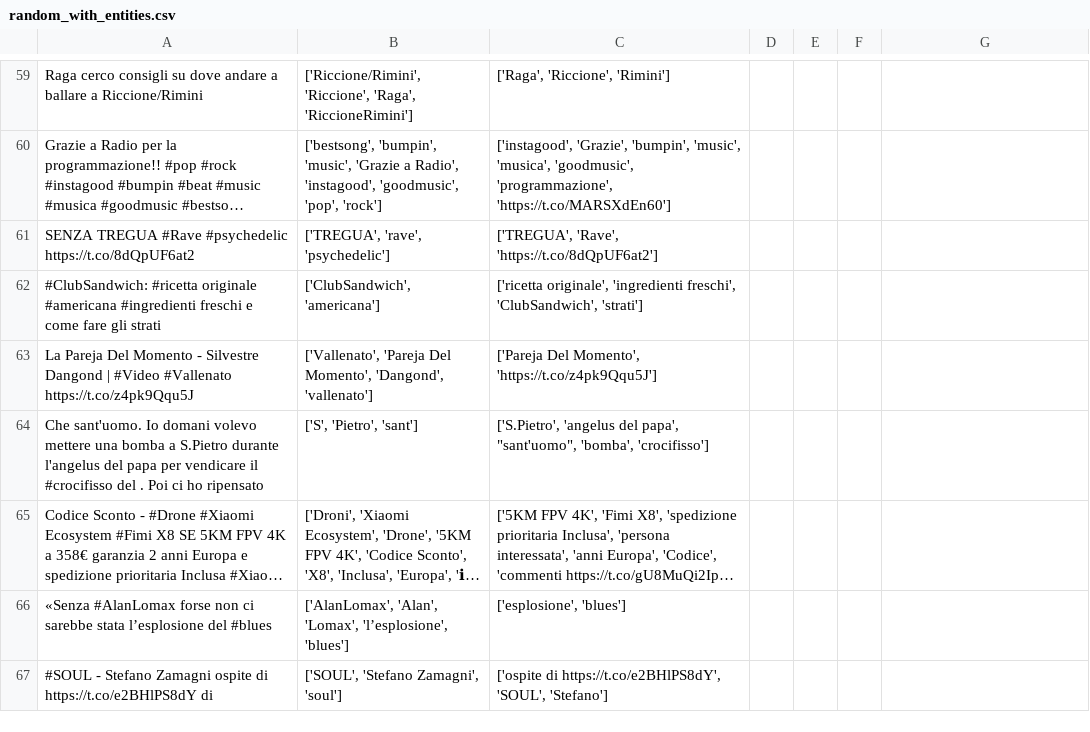
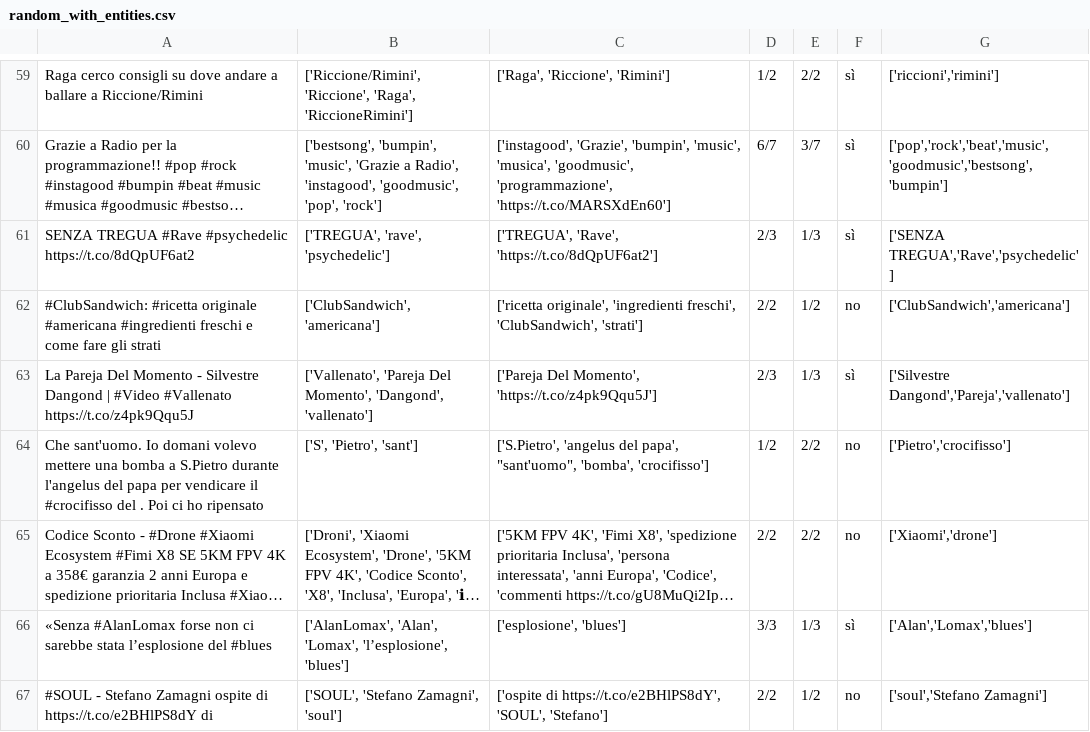
Before and after one commit to pkasela/Sound-of-Data, a CSV file: TweetAccuracy/random_with_entities.csv, drawn as a sheet; only a part is shown, gaps mark what is left out; long unchanged cells end in …; the diff covers the shown part only; the diff names each change by its address in the sheet, - before the commit and + after, or states it on an @@ line.

```diff
--- a/TweetAccuracy/random_with_entities.csv
+++ b/TweetAccuracy/random_with_entities.csv
-D59: (empty)
+D59: 1/2
-E59: (empty)
+E59: 2/2
-F59:F61: (empty)
+F59:F61: sì
-G59: (empty)
+G59: ['riccioni','rimini']
-D60: (empty)
+D60: 6/7
-E60: (empty)
+E60: 3/7
-G60: (empty)
+G60: ['pop','rock','beat','music','goodmusic','bestsong','bumpin']
-D61: (empty)
+D61: 2/3
-E61: (empty)
+E61: 1/3
-G61: (empty)
+G61: ['SENZA TREGUA','Rave','psychedelic']
-D62: (empty)
+D62: 2/2
-E62: (empty)
+E62: 1/2
-F62: (empty)
+F62: no
-G62: (empty)
+G62: ['ClubSandwich','americana']
-D63: (empty)
+D63: 2/3
-E63: (empty)
+E63: 1/3
-F63: (empty)
+F63: sì
-G63: (empty)
+G63: ['Silvestre Dangond','Pareja','vallenato']
-D64: (empty)
+D64: 1/2
-E64:E65: (empty)
+E64:E65: 2/2
-F64:F65: (empty)
+F64:F65: no
-G64: (empty)
+G64: ['Pietro','crocifisso']
-D65: (empty)
+D65: 2/2
-G65: (empty)
+G65: ['Xiaomi','drone']
-D66: (empty)
+D66: 3/3
-E66: (empty)
+E66: 1/3
-F66: (empty)
+F66: sì
-G66: (empty)
+G66: ['Alan','Lomax','blues']
-D67: (empty)
+D67: 2/2
-E67: (empty)
+E67: 1/2
-F67: (empty)
+F67: no
-G67: (empty)
+G67: ['soul','Stefano Zamagni']
```
Also changed, not shown: 67 edited cells elsewhere in this file.
